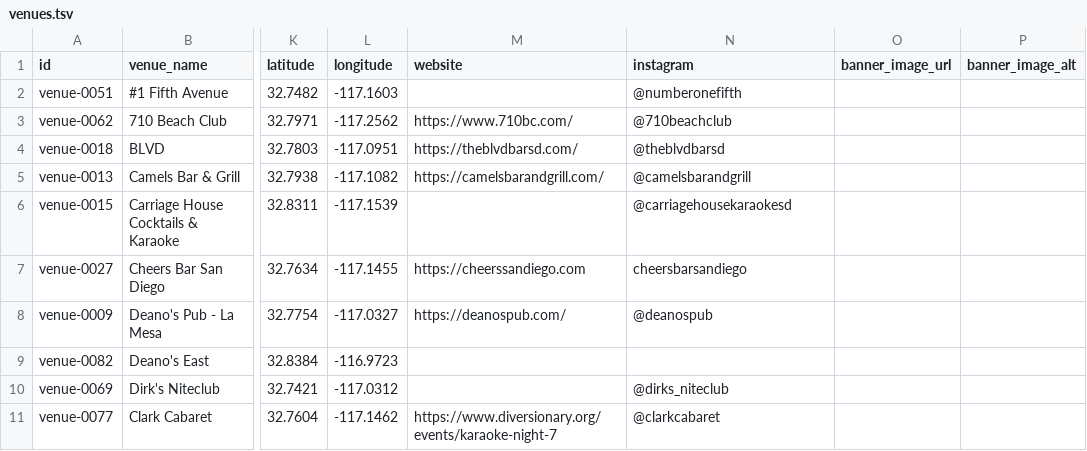
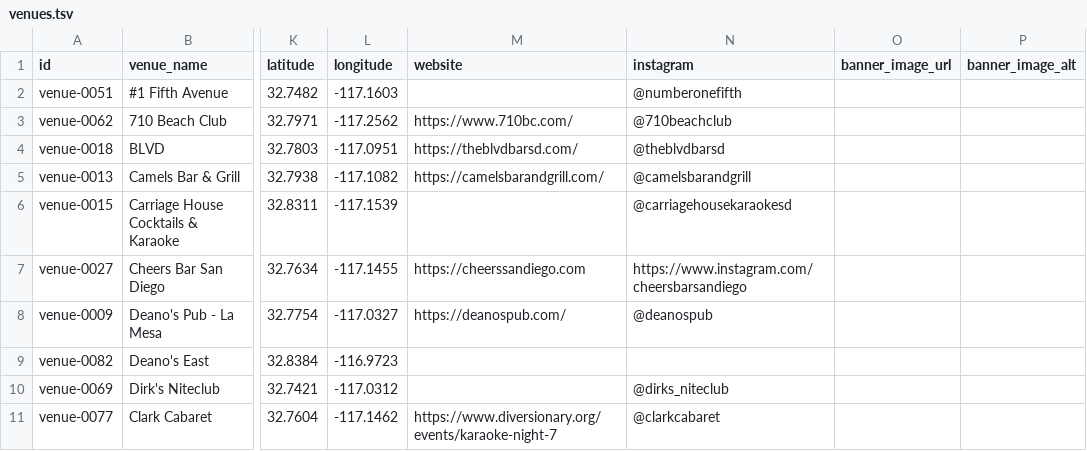
Before and after one commit to whiteinkcreates/singhub, a TSV file: public/data/venues.tsv, drawn as a sheet; only a part is shown, gaps mark what is left out; the diff names each change by its address in the sheet, - before the commit and + after, or states it on an @@ line.

Commit message:
Fix Cheers University Heights Instagram link (#518)
* Fix Cheers University Heights Instagram link to absolute URL

* Link Cheers karaoke nights to confirmed Famously Slutty host team

```diff
--- a/public/data/venues.tsv
+++ b/public/data/venues.tsv
-N7 (instagram): cheersbarsandiego
+N7 (instagram): https://www.instagram.com/cheersbarsandiego
```
Also changed, not shown: public/data/events_by_night.tsv.
